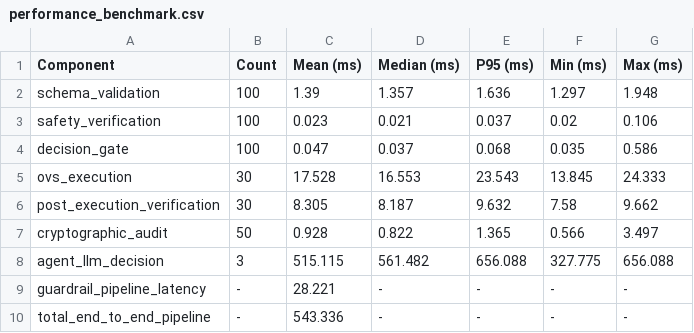
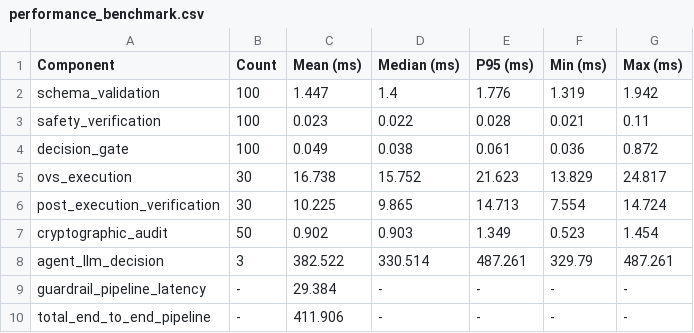
Before and after one commit to JeevanBennur1234/Agentic-ai-netops-guardrail, a CSV file: experiments/results/performance_benchmark.csv, drawn as a sheet.

```diff
--- a/experiments/results/performance_benchmark.csv
+++ b/experiments/results/performance_benchmark.csv
@@ -1,10 +1,10 @@
 Component,Count,Mean (ms),Median (ms),P95 (ms),Min (ms),Max (ms)
-schema_validation,100,1.39,1.357,1.636,1.297,1.948
-safety_verification,100,0.023,0.021,0.037,0.02,0.106
-decision_gate,100,0.047,0.037,0.068,0.035,0.586
-ovs_execution,30,17.528,16.553,23.543,13.845,24.333
-post_execution_verification,30,8.305,8.187,9.632,7.58,9.662
-cryptographic_audit,50,0.928,0.822,1.365,0.566,3.497
-agent_llm_decision,3,515.115,561.482,656.088,327.775,656.088
-guardrail_pipeline_latency,-,28.221,-,-,-,-
-total_end_to_end_pipeline,-,543.336,-,-,-,-
+schema_validation,100,1.447,1.4,1.776,1.319,1.942
+safety_verification,100,0.023,0.022,0.028,0.021,0.11
+decision_gate,100,0.049,0.038,0.061,0.036,0.872
+ovs_execution,30,16.738,15.752,21.623,13.829,24.817
+post_execution_verification,30,10.225,9.865,14.713,7.554,14.724
+cryptographic_audit,50,0.902,0.903,1.349,0.523,1.454
+agent_llm_decision,3,382.522,330.514,487.261,329.79,487.261
+guardrail_pipeline_latency,-,29.384,-,-,-,-
+total_end_to_end_pipeline,-,411.906,-,-,-,-
```
Also changed, not shown: 14 other files.
